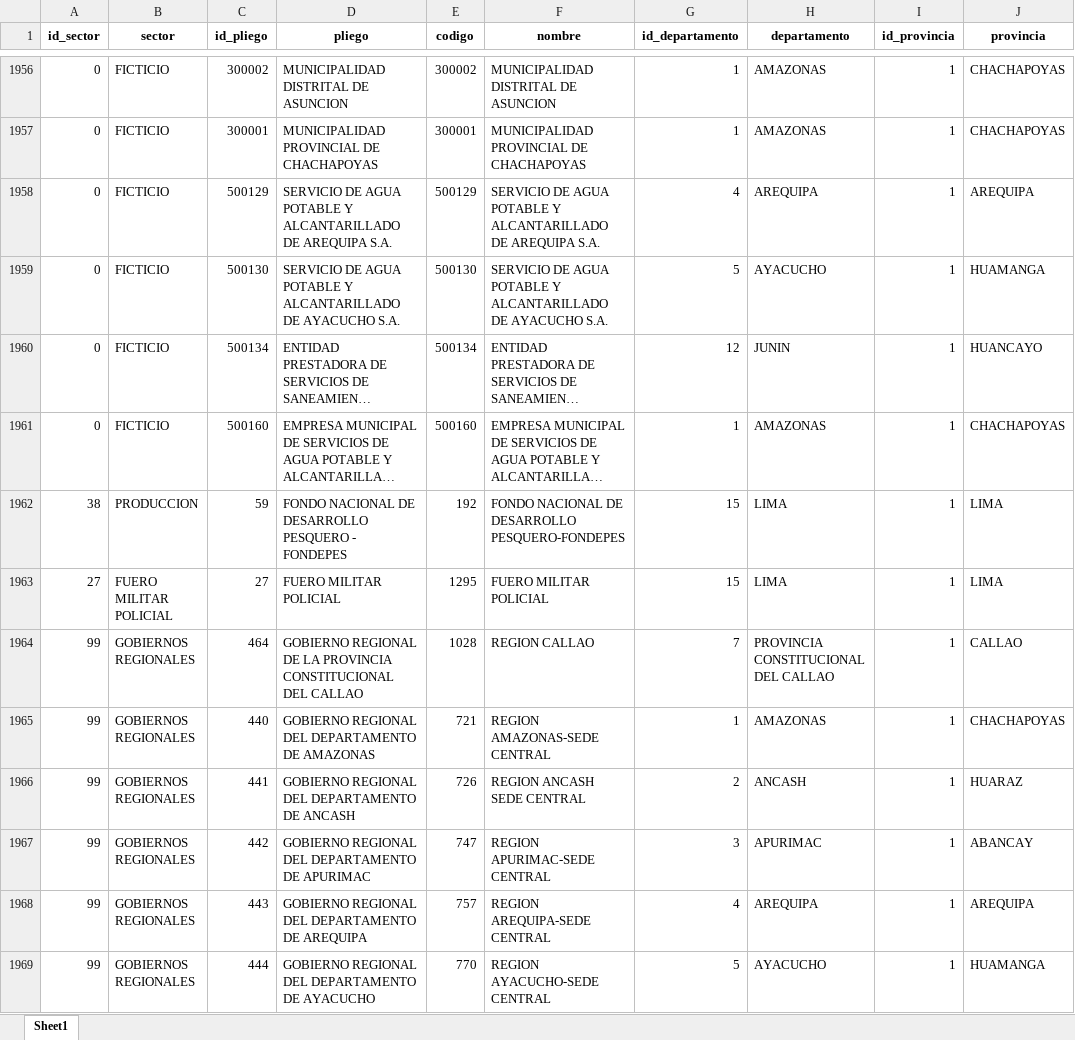
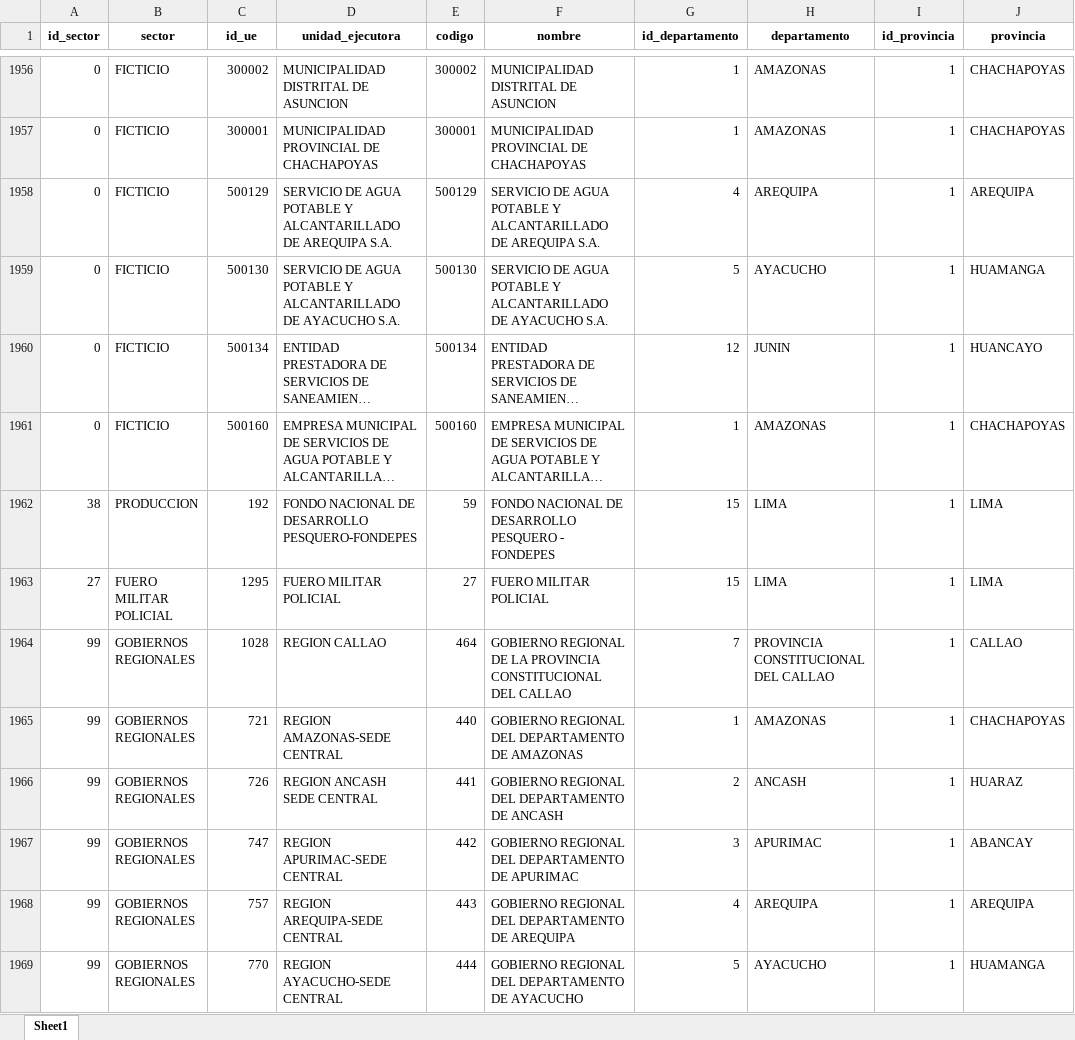
Before and after one commit to julioosmen/IT_PEI_form, an Excel workbook: data/unidades_ejecutoras.xlsx, sheet Sheet1, drawn as a sheet; only a part is shown, gaps mark what is left out; long unchanged cells end in …; values as stored, in another font and other column widths than the file's, no borders; the diff covers the shown part only; the diff names each change by its address in the sheet, - before the commit and + after, or states it on an @@ line.

Commit message:
Update unidades_ejecutoras.xlsx

```diff
--- a/data/unidades_ejecutoras.xlsx (sheet Sheet1)
+++ b/data/unidades_ejecutoras.xlsx (sheet Sheet1)
-C1: id_pliego
+C1: id_ue
-D1: pliego
+D1: unidad_ejecutora
-C1962 (id_ue): 59
+C1962 (id_ue): 192
-D1962 (unidad_ejecutora): …DE DESARROLLO PESQUERO - FONDEPES
+D1962 (unidad_ejecutora): …DE DESARROLLO PESQUERO-FONDEPES
-E1962 (codigo): 192
+E1962 (codigo): 59
-F1962 (nombre): …DE DESARROLLO PESQUERO-FONDEPES
+F1962 (nombre): …DE DESARROLLO PESQUERO - FONDEPES
-C1963 (id_ue): 27
+C1963 (id_ue): 1295
-E1963 (codigo): 1295
+E1963 (codigo): 27
-C1964 (id_ue): 464
+C1964 (id_ue): 1028
-D1964 (unidad_ejecutora): GOBIERNO REGIONAL DE LA PROVINCIA CONSTITUCIONAL DEL CALLAO
+D1964 (unidad_ejecutora): REGION CALLAO
-E1964 (codigo): 1028
+E1964 (codigo): 464
-F1964 (nombre): REGION CALLAO
+F1964 (nombre): GOBIERNO REGIONAL DE LA PROVINCIA CONSTITUCIONAL DEL CALLAO
-C1965 (id_ue): 440
+C1965 (id_ue): 721
-D1965 (unidad_ejecutora): GOBIERNO REGIONAL DEL DEPARTAMENTO DE AMAZONAS
+D1965 (unidad_ejecutora): REGION AMAZONAS-SEDE CENTRAL
-E1965 (codigo): 721
+E1965 (codigo): 440
-F1965 (nombre): REGION AMAZONAS-SEDE CENTRAL
+F1965 (nombre): GOBIERNO REGIONAL DEL DEPARTAMENTO DE AMAZONAS
-C1966 (id_ue): 441
+C1966 (id_ue): 726
-D1966 (unidad_ejecutora): GOBIERNO REGIONAL DEL DEPARTAMENTO DE ANCASH
+D1966 (unidad_ejecutora): REGION ANCASH SEDE CENTRAL
-E1966 (codigo): 726
+E1966 (codigo): 441
-F1966 (nombre): REGION ANCASH SEDE CENTRAL
+F1966 (nombre): GOBIERNO REGIONAL DEL DEPARTAMENTO DE ANCASH
-C1967 (id_ue): 442
+C1967 (id_ue): 747
-D1967 (unidad_ejecutora): GOBIERNO REGIONAL DEL DEPARTAMENTO DE APURIMAC
+D1967 (unidad_ejecutora): REGION APURIMAC-SEDE CENTRAL
-E1967 (codigo): 747
+E1967 (codigo): 442
-F1967 (nombre): REGION APURIMAC-SEDE CENTRAL
+F1967 (nombre): GOBIERNO REGIONAL DEL DEPARTAMENTO DE APURIMAC
-C1968 (id_ue): 443
+C1968 (id_ue): 757
-D1968 (unidad_ejecutora): GOBIERNO REGIONAL DEL DEPARTAMENTO DE AREQUIPA
+D1968 (unidad_ejecutora): REGION AREQUIPA-SEDE CENTRAL
-E1968 (codigo): 757
+E1968 (codigo): 443
-F1968 (nombre): REGION AREQUIPA-SEDE CENTRAL
+F1968 (nombre): GOBIERNO REGIONAL DEL DEPARTAMENTO DE AREQUIPA
-C1969 (id_ue): 444
+C1969 (id_ue): 770
-D1969 (unidad_ejecutora): GOBIERNO REGIONAL DEL DEPARTAMENTO DE AYACUCHO
+D1969 (unidad_ejecutora): REGION AYACUCHO-SEDE CENTRAL
-E1969 (codigo): 770
+E1969 (codigo): 444
-F1969 (nombre): REGION AYACUCHO-SEDE CENTRAL
+F1969 (nombre): GOBIERNO REGIONAL DEL DEPARTAMENTO DE AYACUCHO
```
Also changed, not shown: 630 edited cells elsewhere in this sheet.
